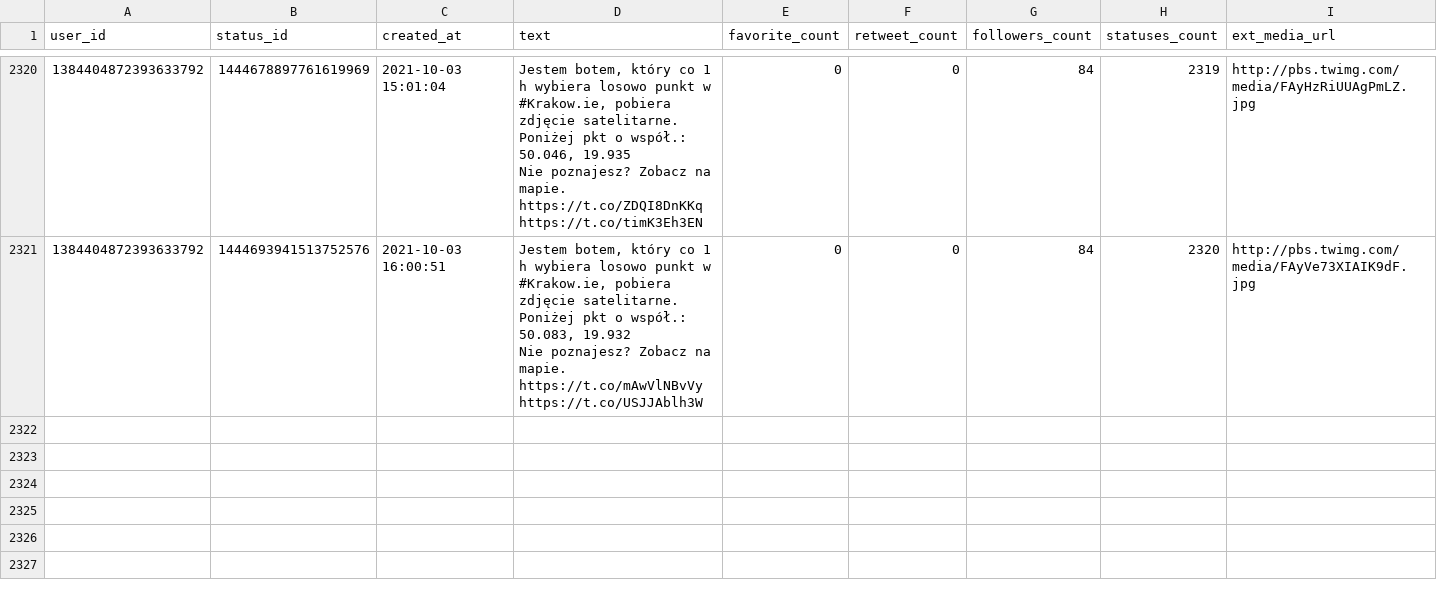
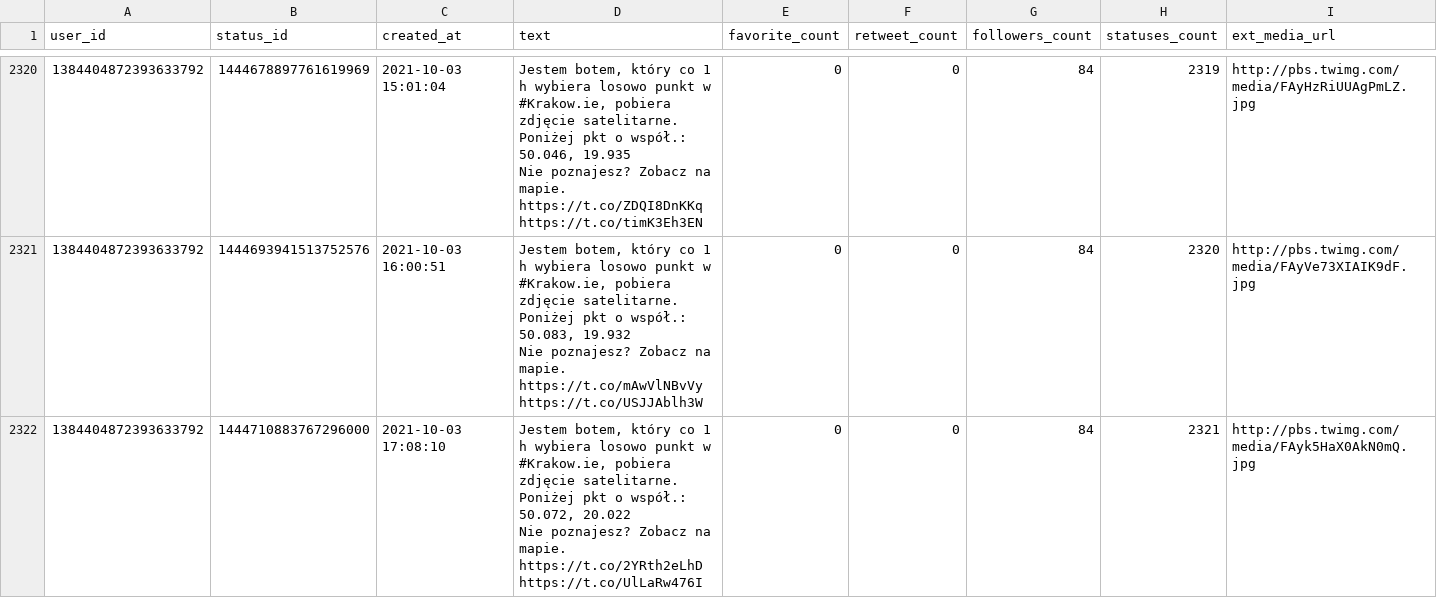
Before and after one commit to sms1962/botblog, a CSV file: data/botkrakow_archiwum_twitow.csv, drawn as a sheet; only a part is shown, gaps mark what is left out; ↵ is a line break in a cell; the diff names each change by its address in the sheet, - before the commit and + after, or states it on an @@ line.

Commit message:
Zapisanie nowych twitow botkrakow

```diff
--- a/data/botkrakow_archiwum_twitow.csv
+++ b/data/botkrakow_archiwum_twitow.csv
+row 2322: 1384404872393633792 | 1444710883767296000 | 2021-10-03 17:08:10 | Jestem botem, który co 1 h wybiera losowo punkt w #Krakow.ie, pobiera zdjęcie satelitarne. Poniżej pkt o współ.: 50.072, 20.022 ↵ Nie poznajesz? Zobacz na mapie. https://t.co/2YRth2eLhD https://t.co/UlLaRw476I | 0 | 0 | 84 | 2321 | http://pbs.twimg.com/media/FAyk5HaX0AkN0mQ.jpg
```
Also changed, not shown: 1 other file.
